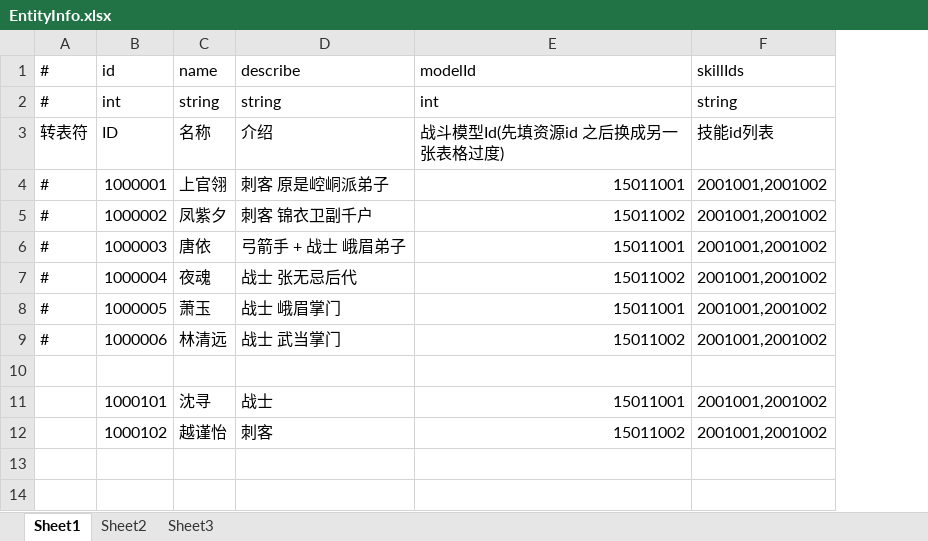
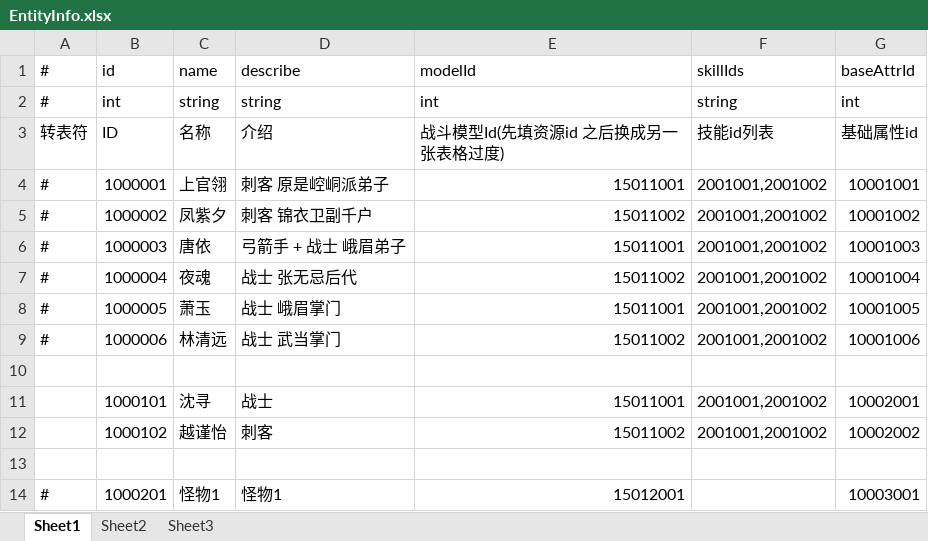
Before and after one commit to thanklzhang/001_GameFramework_Config, an Excel workbook: data_table/EntityInfo.xlsx, sheet Sheet1, drawn as a sheet; values as stored, in another font and other column widths than the file's, no borders; the diff names each change by its address in the sheet, - before the commit and + after, or states it on an @@ line.

```diff
--- a/data_table/EntityInfo.xlsx (sheet Sheet1)
+++ b/data_table/EntityInfo.xlsx (sheet Sheet1)
+column G (baseAttrId), rows 2-12: int | 基础属性id | 10001001 | 10001002 | 10001003 | 10001004 | 10001005 | 10001006 |  | 10002001 | 10002002
+row 13: (empty)
+row 14: # | 1000201 | 怪物1 | 怪物1 | 15012001 |  | 10003001
```
Also changed, not shown: data_table/CalculateEffect.xlsx, data_table/ProjectileEffect.xlsx, 11 other files.
